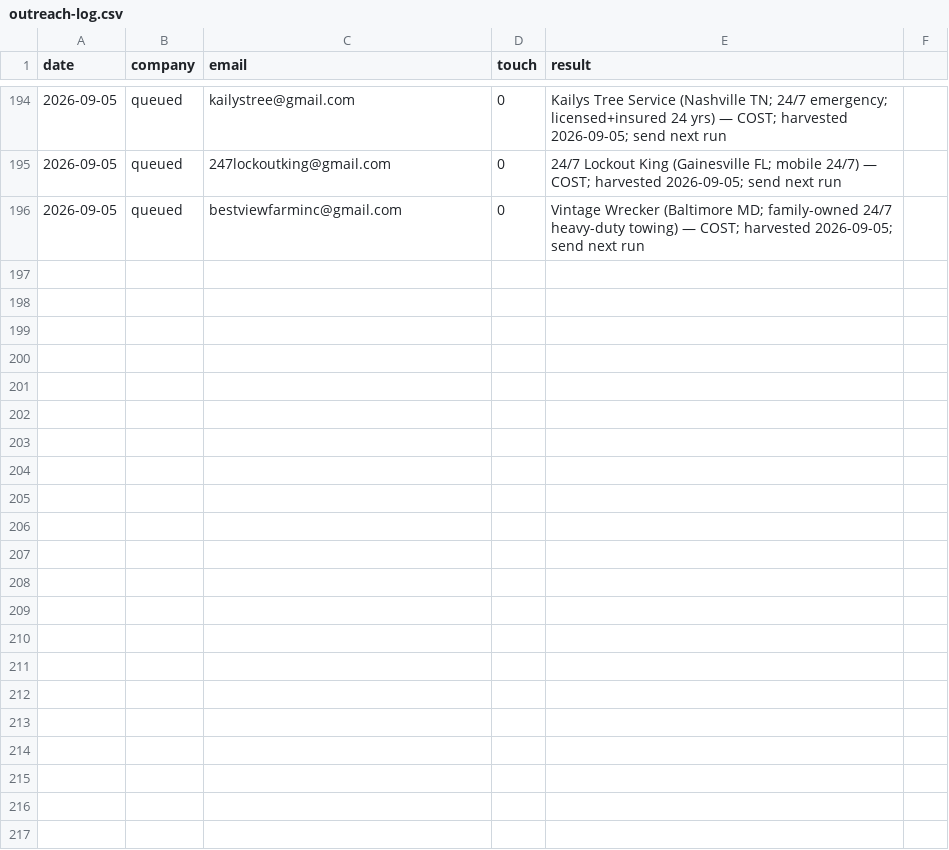
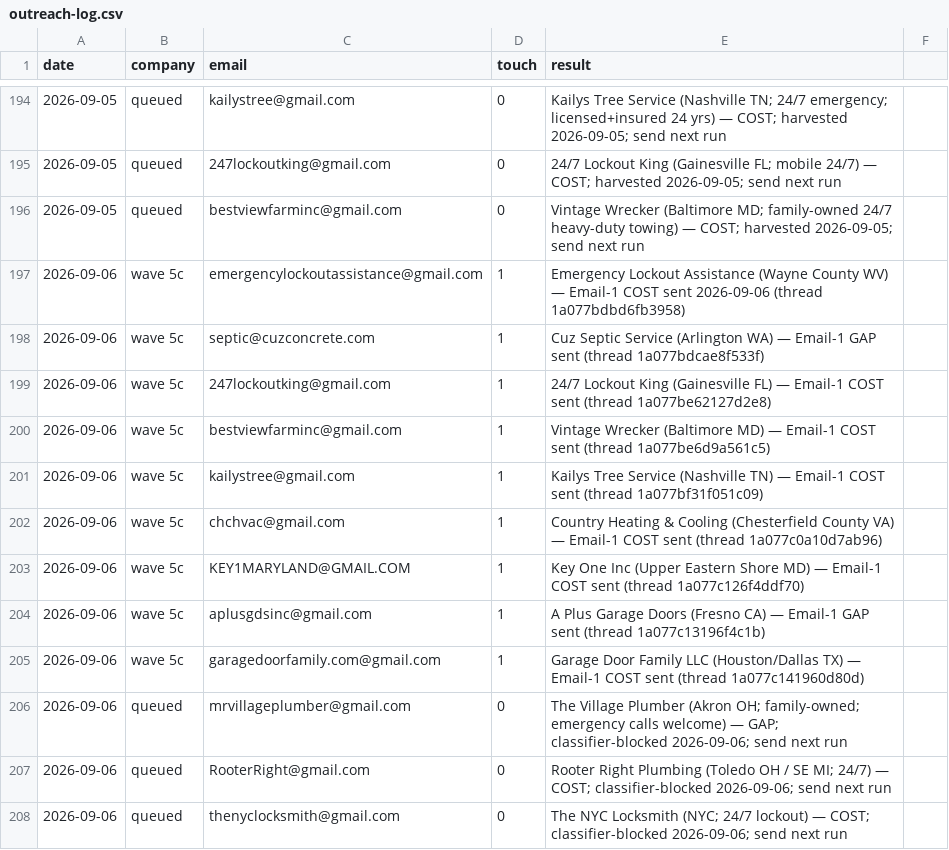
Before and after one commit to cmoney117/fb-marketplace-autoresponder, a CSV file: venture/07-automation/tracker/outreach-log.csv, drawn as a sheet; only a part is shown, gaps mark what is left out; the diff names each change by its address in the sheet, - before the commit and + after, or states it on an @@ line.

```diff
--- a/venture/07-automation/tracker/outreach-log.csv
+++ b/venture/07-automation/tracker/outreach-log.csv
+row 197: 2026-09-06 | wave 5c | emergencylockoutassistance@gmail.com | 1 | Emergency Lockout Assistance (Wayne County WV) — Email-1 COST sent 2026-09-06 (thread 1a077bdbd6fb3958)
+row 198: 2026-09-06 | wave 5c | septic@cuzconcrete.com | 1 | Cuz Septic Service (Arlington WA) — Email-1 GAP sent (thread 1a077bdcae8f533f)
+row 199: 2026-09-06 | wave 5c | 247lockoutking@gmail.com | 1 | 24/7 Lockout King (Gainesville FL) — Email-1 COST sent (thread 1a077be62127d2e8)
+row 200: 2026-09-06 | wave 5c | bestviewfarminc@gmail.com | 1 | Vintage Wrecker (Baltimore MD) — Email-1 COST sent (thread 1a077be6d9a561c5)
+row 201: 2026-09-06 | wave 5c | kailystree@gmail.com | 1 | Kailys Tree Service (Nashville TN) — Email-1 COST sent (thread 1a077bf31f051c09)
+row 202: 2026-09-06 | wave 5c | chchvac@gmail.com | 1 | Country Heating & Cooling (Chesterfield County VA) — Email-1 COST sent (thread 1a077c0a10d7ab96)
+row 203: 2026-09-06 | wave 5c | KEY1MARYLAND@GMAIL.COM | 1 | Key One Inc (Upper Eastern Shore MD) — Email-1 COST sent (thread 1a077c126f4ddf70)
+row 204: 2026-09-06 | wave 5c | aplusgdsinc@gmail.com | 1 | A Plus Garage Doors (Fresno CA) — Email-1 GAP sent (thread 1a077c13196f4c1b)
+row 205: 2026-09-06 | wave 5c | garagedoorfamily.com@gmail.com | 1 | Garage Door Family LLC (Houston/Dallas TX) — Email-1 COST sent (thread 1a077c141960d80d)
+row 206: 2026-09-06 | queued | mrvillageplumber@gmail.com | 0 | The Village Plumber (Akron OH; family-owned; emergency calls welcome) — GAP; classifier-blocked 2026-09-06; send next run
+row 207: 2026-09-06 | queued | RooterRight@gmail.com | 0 | Rooter Right Plumbing (Toledo OH / SE MI; 24/7) — COST; classifier-blocked 2026-09-06; send next run
+row 208: 2026-09-06 | queued | thenyclocksmith@gmail.com | 0 | The NYC Locksmith (NYC; 24/7 lockout) — COST; classifier-blocked 2026-09-06; send next run
```
Also changed, not shown: venture/07-automation/tracker/verification-log.csv, 1 other file.
